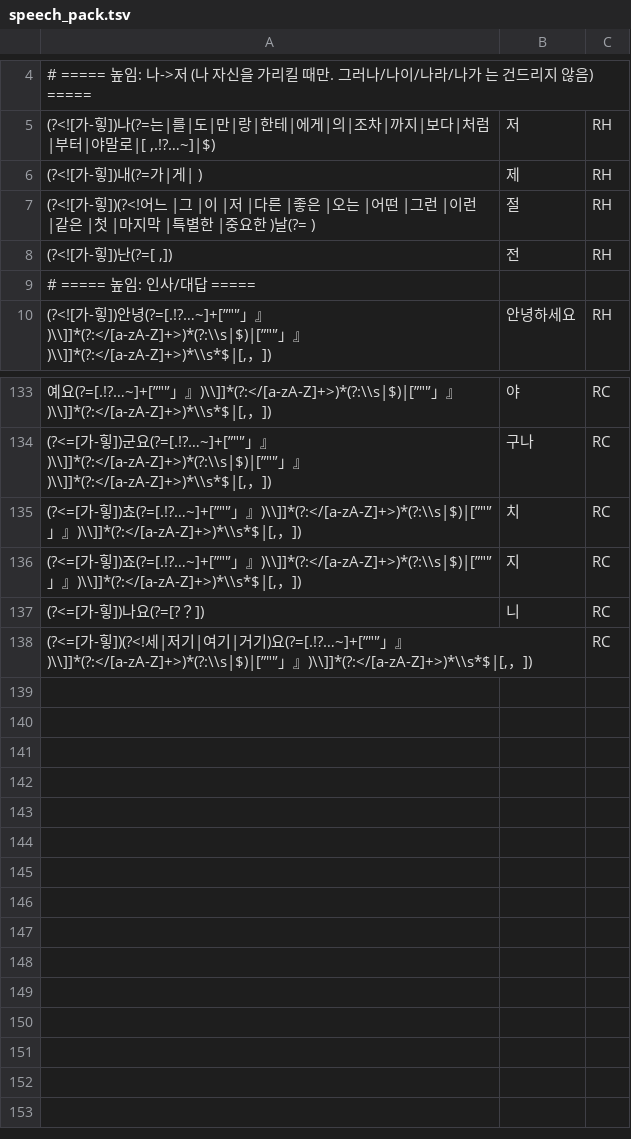
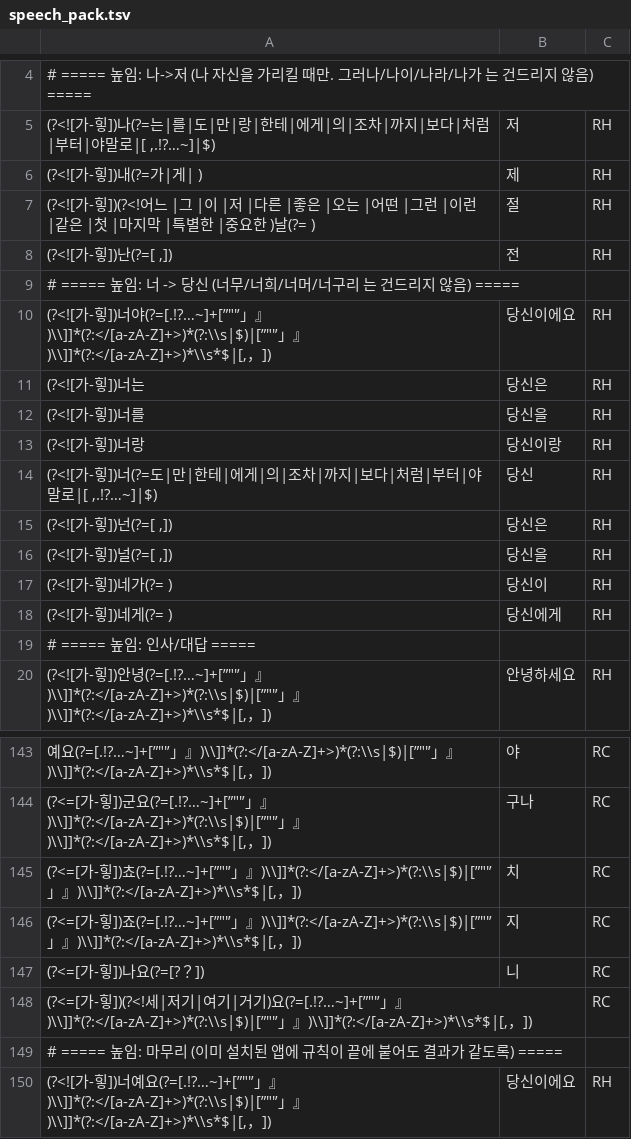
Before and after one commit to ss2ux/subclean, a TSV file: app/src/main/res/raw/speech_pack.tsv, drawn as a sheet; only a part is shown, gaps mark what is left out; the diff names each change by its address in the sheet, - before the commit and + after, or states it on an @@ line.

```diff
--- a/app/src/main/res/raw/speech_pack.tsv
+++ b/app/src/main/res/raw/speech_pack.tsv
+row 9: # ===== 높임: 너 -> 당신 (너무/너희/너머/너구리 는 건드리지 않음) =====
+row 10: (?<![가-힣])너야(?=[.!?…~]+[”"'’」』)\\]]*(?:</[a-zA-Z]+>)*(?:\\s|$)|[”"'’」』)\\]]*(?:</[a-zA-Z]+>)*\\s*$|[,，]) | 당신이에요 | RH
+row 11: (?<![가-힣])너는 | 당신은 | RH
+row 12: (?<![가-힣])너를 | 당신을 | RH
+row 13: (?<![가-힣])너랑 | 당신이랑 | RH
+row 14: (?<![가-힣])너(?=도|만|한테|에게|의|조차|까지|보다|처럼|부터|야말로|[ ,.!?…~]|$) | 당신 | RH
+row 15: (?<![가-힣])넌(?=[ ,]) | 당신은 | RH
+row 16: (?<![가-힣])널(?=[ ,]) | 당신을 | RH
+row 17: (?<![가-힣])네가(?= ) | 당신이 | RH
+row 18: (?<![가-힣])네게(?= ) | 당신에게 | RH
+row 149: # ===== 높임: 마무리 (이미 설치된 앱에 규칙이 끝에 붙어도 결과가 같도록) =====
+row 150: (?<![가-힣])너예요(?=[.!?…~]+[”"'’」』)\\]]*(?:</[a-zA-Z]+>)*(?:\\s|$)|[”"'’」』)\\]]*(?:</[a-zA-Z]+>)*\\s*$|[,，]) | 당신이에요 | RH
```
Also changed, not shown: dev_tests/cases.tsv, 6 other files.
